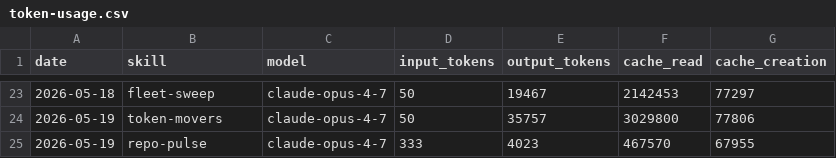
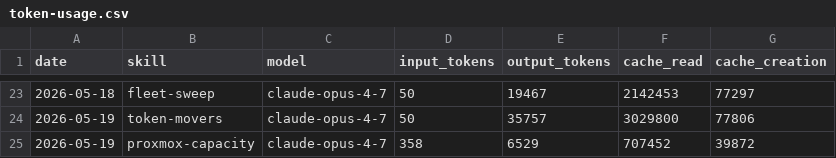
Before and after one commit to ashneil12/aeon, a CSV file: memory/token-usage.csv, drawn as a sheet; only a part is shown, gaps mark what is left out.

Commit message:
chore(proxmox-capacity): auto-commit 2026-05-19

```diff
--- a/memory/token-usage.csv
+++ b/memory/token-usage.csv
@@ -24,2 +24,2 @@ date,skill,model,input_tokens,output_tokens,cache_read,cache_creation
 2026-05-19,token-movers,claude-opus-4-7,50,35757,3029800,77806
-2026-05-19,repo-pulse,claude-opus-4-7,333,4023,467570,67955
+2026-05-19,proxmox-capacity,claude-opus-4-7,358,6529,707452,39872
```
Also changed, not shown: 4 other files.
